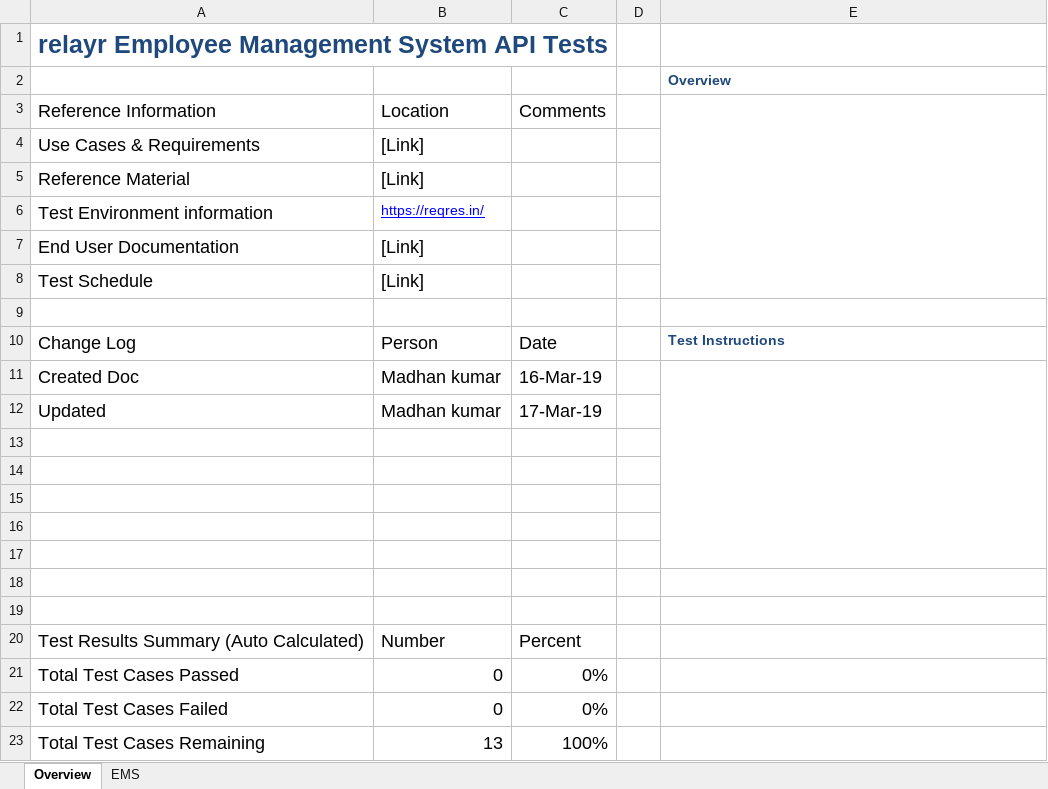
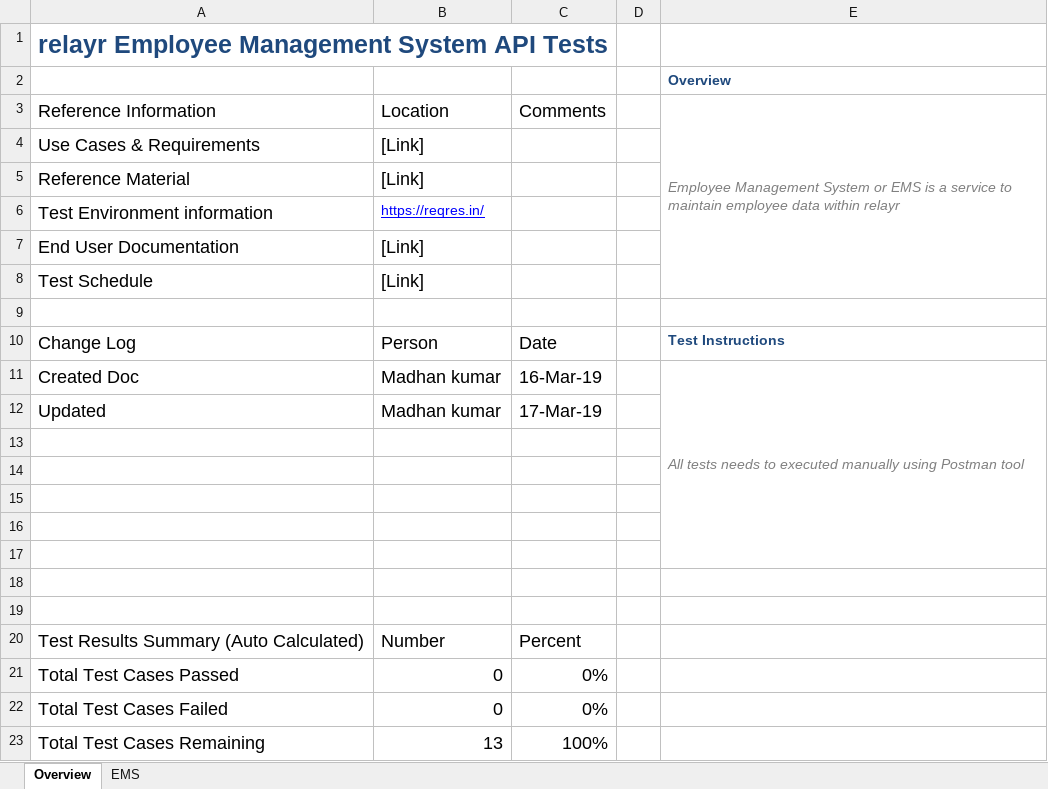
Before and after one commit to mad12blue-zz/Relayr_EmployeeMS_APITestSuite, an Excel workbook: Relayr_EmployeeMS_APITests_Manual.xlsx, sheet Overview, drawn as a sheet; values as stored, in another font and other column widths than the file's, no borders; table styles not drawn; the diff names each change by its address in the sheet, - before the commit and + after, or states it on an @@ line.

Commit message:
minor changes to manual tests

```diff
--- a/Relayr_EmployeeMS_APITests_Manual.xlsx (sheet Overview)
+++ b/Relayr_EmployeeMS_APITests_Manual.xlsx (sheet Overview)
-E3: (empty)
+E3: Employee Management System or EMS is a service to maintain employee data within relayr
-E11: (empty)
+E11: All tests needs to executed manually using Postman tool
```
